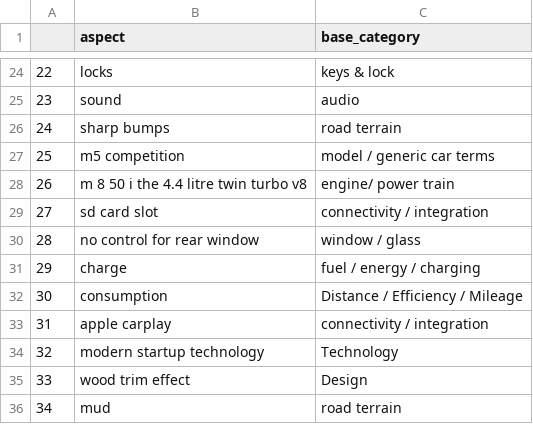
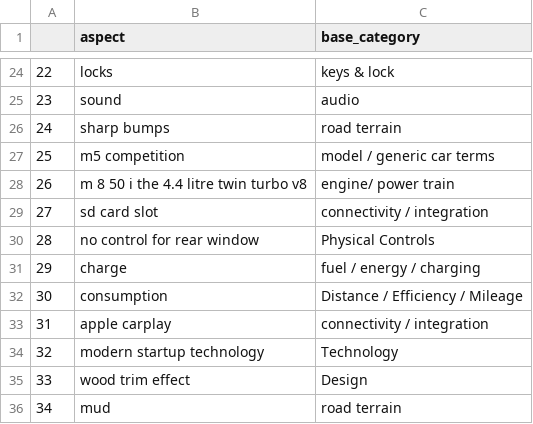
Before and after one commit to AtiUsm/MuseASTE, a CSV file: dataset/AspectBaseCategoryLabels.csv, drawn as a sheet; only a part is shown, gaps mark what is left out.

Commit message:
Update AspectBaseCategoryLabels.csv

```diff
--- a/dataset/AspectBaseCategoryLabels.csv
+++ b/dataset/AspectBaseCategoryLabels.csv
@@ -29,3 +29,3 @@
 27,sd card slot,connectivity / integration
-28,no control for rear window,window / glass
+28,no control for rear window,Physical Controls
 29,charge,fuel / energy / charging
```
